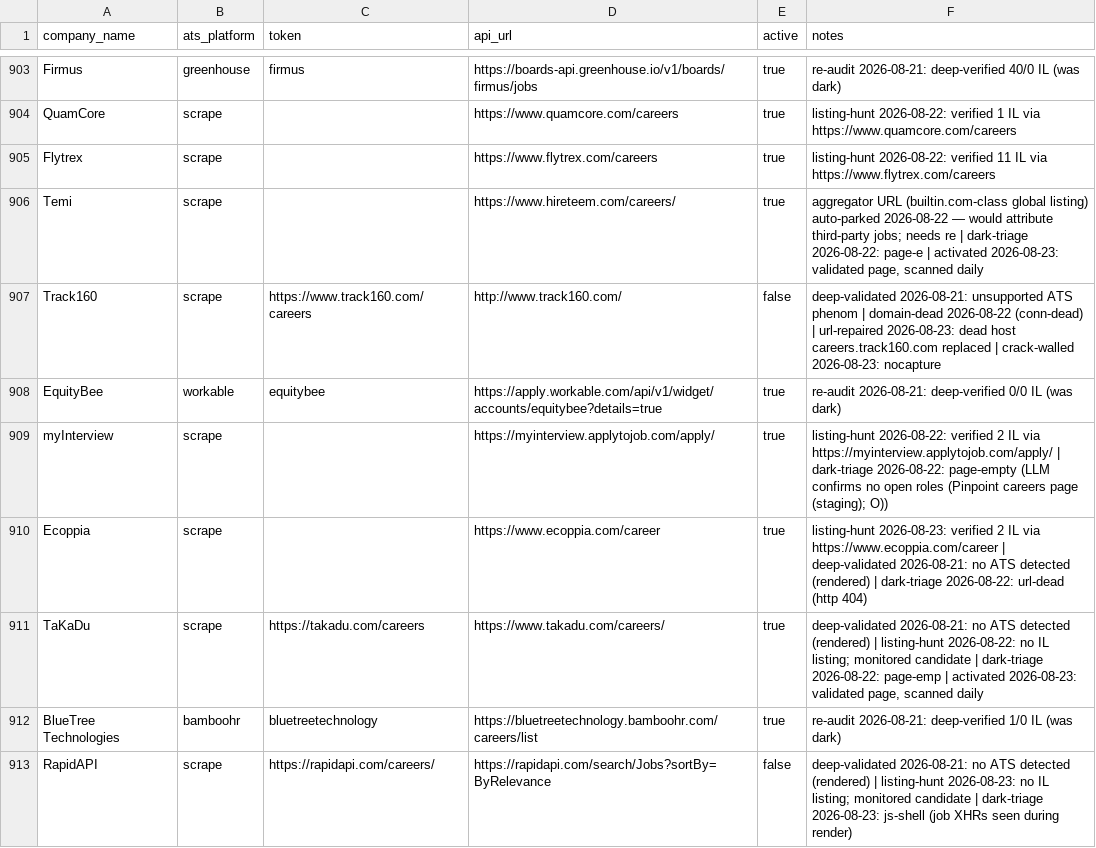
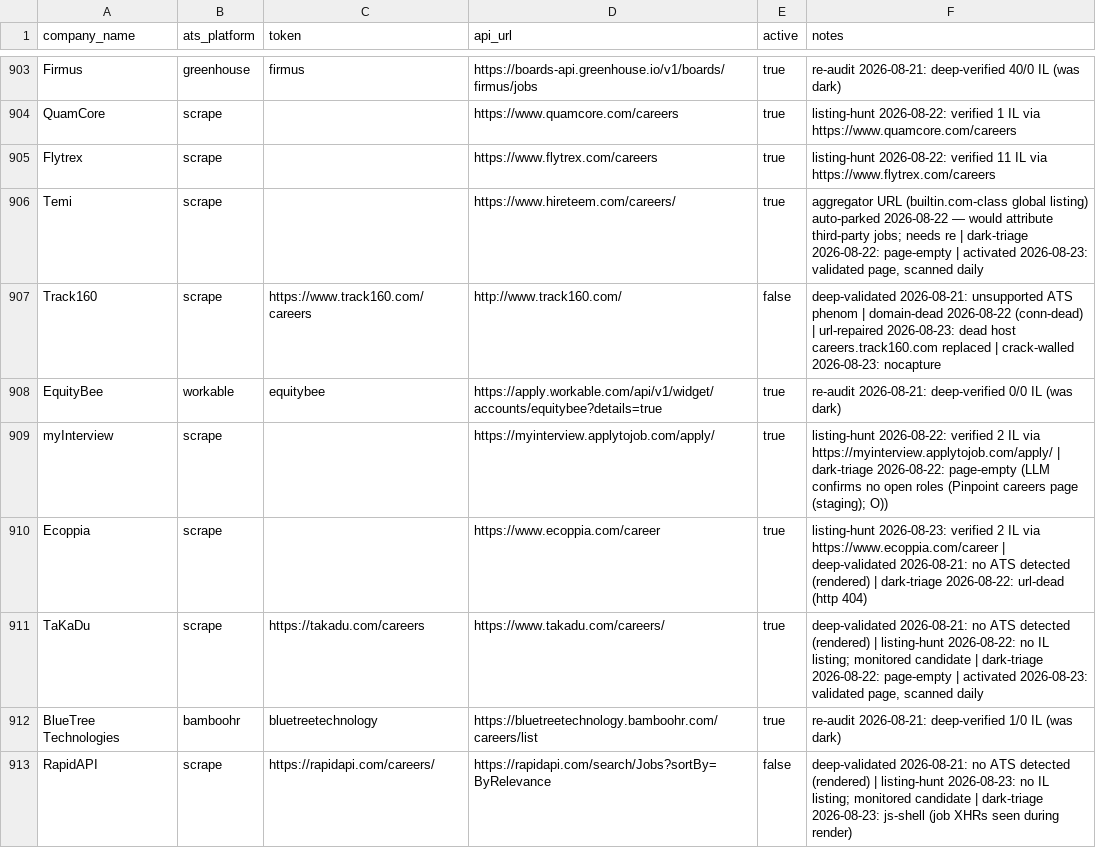
Before and after one commit to AnalystJobsIL/pipeline, a CSV file: companies.csv, drawn as a sheet; only a part is shown, gaps mark what is left out; the diff covers the shown part only.

```diff
--- a/companies.csv
+++ b/companies.csv
@@ -905,3 +905,3 @@ QuamCore,scrape,,https://www.quamcore.com/careers,true,listing-hunt 2026-08-22:
 Flytrex,scrape,,https://www.flytrex.com/careers,true,listing-hunt 2026-08-22: verified 11 IL via https://www.flytrex.com/careers
-Temi,scrape,,https://www.hireteem.com/careers/,true,"aggregator URL (builtin.com-class global listing) auto-parked 2026-08-22 — would attribute third-party jobs; needs re | dark-triage 2026-08-22: page-e | activated 2026-08-23: validated page, scanned daily"
+Temi,scrape,,https://www.hireteem.com/careers/,true,"aggregator URL (builtin.com-class global listing) auto-parked 2026-08-22 — would attribute third-party jobs; needs re | dark-triage 2026-08-22: page-empty | activated 2026-08-23: validated page, scanned daily"
 Track160,scrape,https://www.track160.com/careers,http://www.track160.com/,false,deep-validated 2026-08-21: unsupported ATS phenom | domain-dead 2026-08-22 (conn-dead) | url-repaired 2026-08-23: dead host careers.track160.com replaced | crack-walled 2026-08-23: nocapture
@@ -910,3 +910,3 @@ myInterview,scrape,,https://myinterview.applytojob.com/apply/,true,listing-hunt
 Ecoppia,scrape,,https://www.ecoppia.com/career,true,listing-hunt 2026-08-23: verified 2 IL via https://www.ecoppia.com/career | deep-validated 2026-08-21: no ATS detected (rendered) | dark-triage 2026-08-22: url-dead (http 404)
-TaKaDu,scrape,https://takadu.com/careers,https://www.takadu.com/careers/,true,"deep-validated 2026-08-21: no ATS detected (rendered) | listing-hunt 2026-08-22: no IL listing; monitored candidate | dark-triage 2026-08-22: page-emp | activated 2026-08-23: validated page, scanned daily"
+TaKaDu,scrape,https://takadu.com/careers,https://www.takadu.com/careers/,true,"deep-validated 2026-08-21: no ATS detected (rendered) | listing-hunt 2026-08-22: no IL listing; monitored candidate | dark-triage 2026-08-22: page-empty | activated 2026-08-23: validated page, scanned daily"
 BlueTree Technologies,bamboohr,bluetreetechnology,https://bluetreetechnology.bamboohr.com/careers/list,true,re-audit 2026-08-21: deep-verified 1/0 IL (was dark)
```
Also changed, not shown: 85 edited cells elsewhere in this file, 1 other file.
